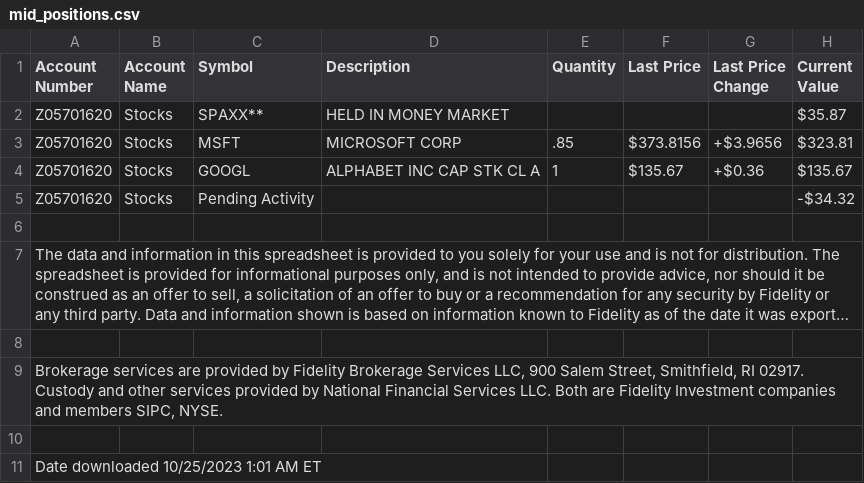
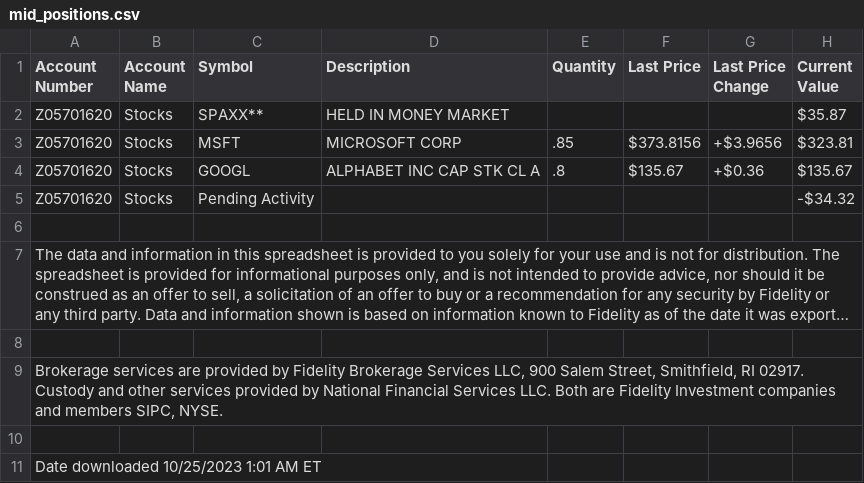
Before and after one commit to ShadowXCC/Stonks, a CSV file: Fidelity Portfolio Performance/Pub Sample Data/mid_positions.csv, drawn as a sheet; only a part is shown; long unchanged cells end in …; the diff names each change by its address in the sheet, - before the commit and + after, or states it on an @@ line.

```diff
--- a/Fidelity Portfolio Performance/Pub Sample Data/mid_positions.csv
+++ b/Fidelity Portfolio Performance/Pub Sample Data/mid_positions.csv
-E4 (Quantity): 1
+E4 (Quantity): .8
```
Also changed, not shown: Fidelity Portfolio Performance/Pub Sample Data/new_positions.csv, Fidelity Portfolio Performance/Pub Sample Data/old_positions.csv, 2 other files.
